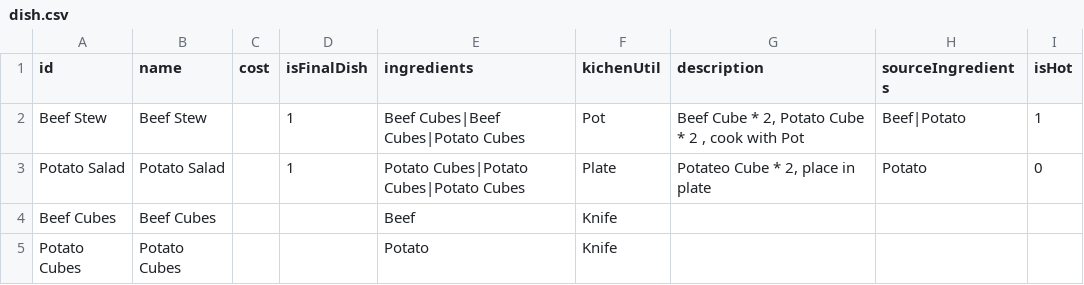
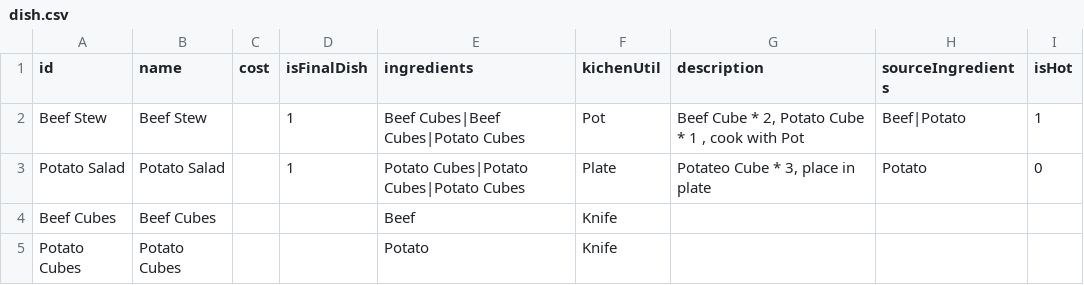
Before and after one commit to shshwdr/GameDev2024, a CSV file: Assets/Resources/csv/dish.csv, drawn as a sheet.

Commit message:
can cook stew

```diff
--- a/Assets/Resources/csv/dish.csv
+++ b/Assets/Resources/csv/dish.csv
@@ -1,4 +1,4 @@
 id,name,cost,isFinalDish,ingredients,kichenUtil,description,sourceIngredients,isHot
-Beef Stew,Beef Stew,,1,Beef Cubes|Beef Cubes|Potato Cubes,Pot,"Beef Cube * 2, Potato Cube * 2 , cook with Pot",Beef|Potato,1
-Potato Salad,Potato Salad,,1,Potato Cubes|Potato Cubes|Potato Cubes,Plate,"Potateo Cube * 2, place in plate",Potato,0
+Beef Stew,Beef Stew,,1,Beef Cubes|Beef Cubes|Potato Cubes,Pot,"Beef Cube * 2, Potato Cube * 1 , cook with Pot",Beef|Potato,1
+Potato Salad,Potato Salad,,1,Potato Cubes|Potato Cubes|Potato Cubes,Plate,"Potateo Cube * 3, place in plate",Potato,0
 Beef Cubes,Beef Cubes,,,Beef,Knife,,,
```
Also changed, not shown: 11 other files.
